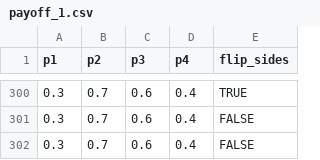
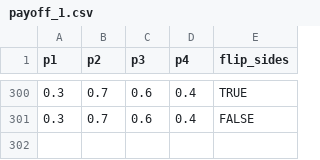
Before and after one commit to lucija-blazevski/Two-Step-Task, a CSV file: resources/payoff/payoff_1.csv, drawn as a sheet; only a part is shown, gaps mark what is left out; the diff names each change by its address in the sheet, - before the commit and + after, or states it on an @@ line.

```diff
--- a/resources/payoff/payoff_1.csv
+++ b/resources/payoff/payoff_1.csv
-row 302: 0.3 | 0.7 | 0.6 | 0.4 | FALSE
```
Also changed, not shown: resources/payoff/payoff_11.csv, resources/payoff/payoff_13.csv, 15 other files.
